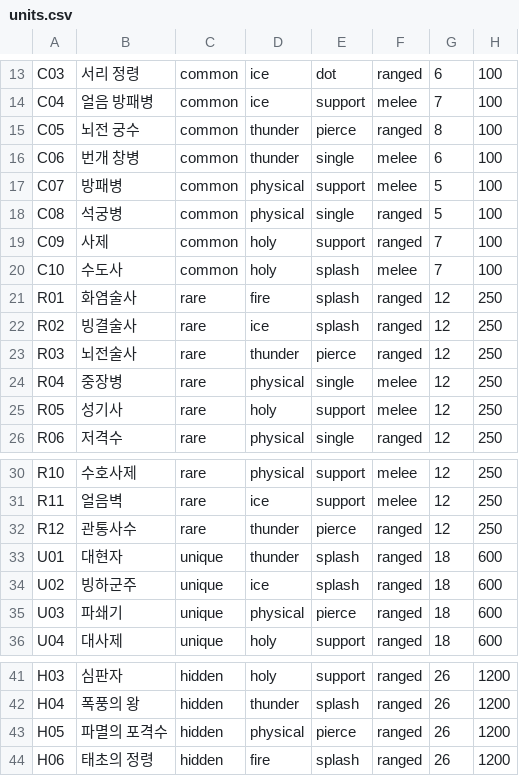
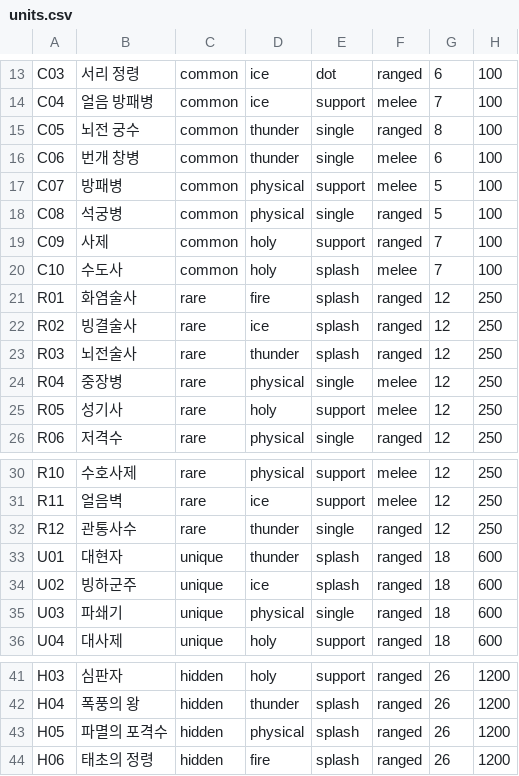
Before and after one commit to Frenil-client/DefenceGame, a CSV file: Data/units.csv, drawn as a sheet; only a part is shown, gaps mark what is left out; the diff names each change by its address in the sheet, - before the commit and + after, or states it on an @@ line.

Commit message:
관통을 역할에서 빼고 전격 속성 효과로 정리
역할을 5종에서 4종(단일/광역/지속/보조)으로 줄였다.
관통이 유일 역할이라 조합 경로가 하나로 막히고, R12(C05+C08)가
같은 속성도 같은 역할도 아니어서 성립 조건을 못 맞추던 문제가 있었다.
C05 를 단일로 돌리니 C05+C08 이 정상 sameRole 페어가 되면서 R12 도 같이 풀렸다.
관통은 이제 전격 속성 효과로 다룬다. units.csv 와 BALANCE_SPEC, 린터 INV-05 를 맞춰 갱신.

```diff
--- a/Data/units.csv
+++ b/Data/units.csv
-E15: pierce
+E15: single
-E23: pierce
+E23: splash
-E32: pierce
+E32: single
-E35: pierce
+E35: single
-E43: pierce
+E43: splash
```
Also changed, not shown: 4 other files.
